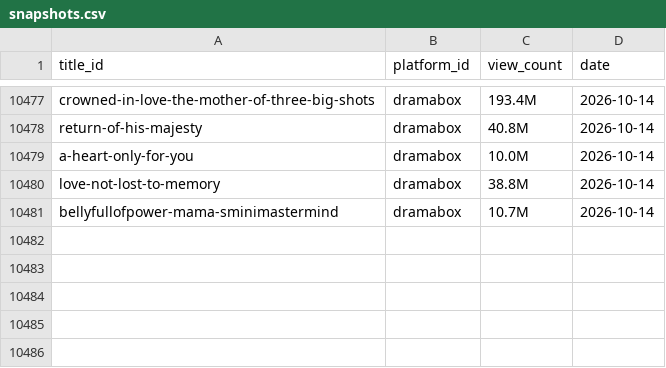
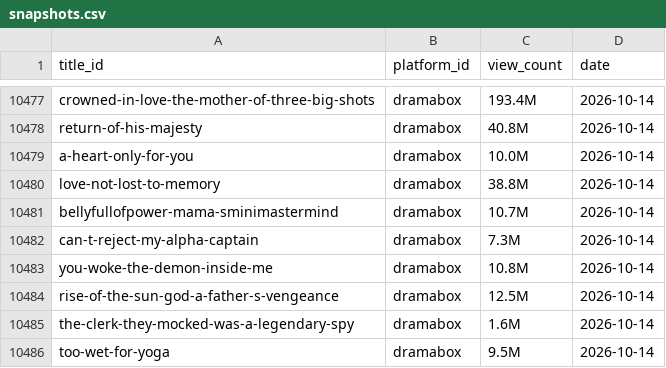
Before and after one commit to Cyanjb/dramaeverafter, a CSV file: data/snapshots.csv, drawn as a sheet; only a part is shown, gaps mark what is left out; the diff names each change by its address in the sheet, - before the commit and + after, or states it on an @@ line.

```diff
--- a/data/snapshots.csv
+++ b/data/snapshots.csv
+row 10482: can-t-reject-my-alpha-captain | dramabox | 7.3M | 2026-10-14
+row 10483: you-woke-the-demon-inside-me | dramabox | 10.8M | 2026-10-14
+row 10484: rise-of-the-sun-god-a-father-s-vengeance | dramabox | 12.5M | 2026-10-14
+row 10485: the-clerk-they-mocked-was-a-legendary-spy | dramabox | 1.6M | 2026-10-14
+row 10486: too-wet-for-yoga | dramabox | 9.5M | 2026-10-14
```
Also changed, not shown: data/availability.csv, data/tropes.csv, 26 other files.
